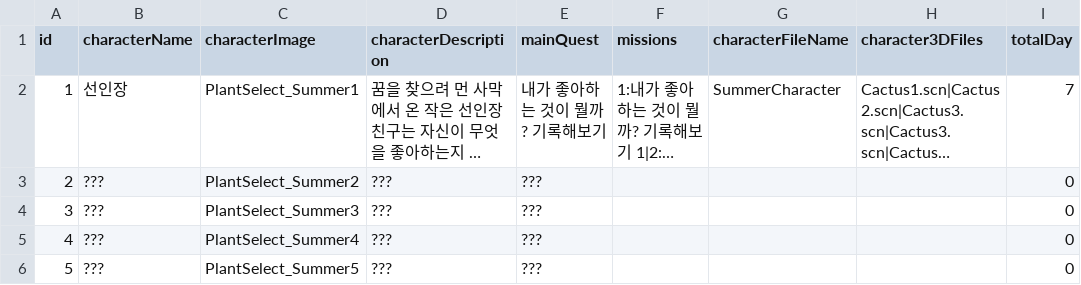
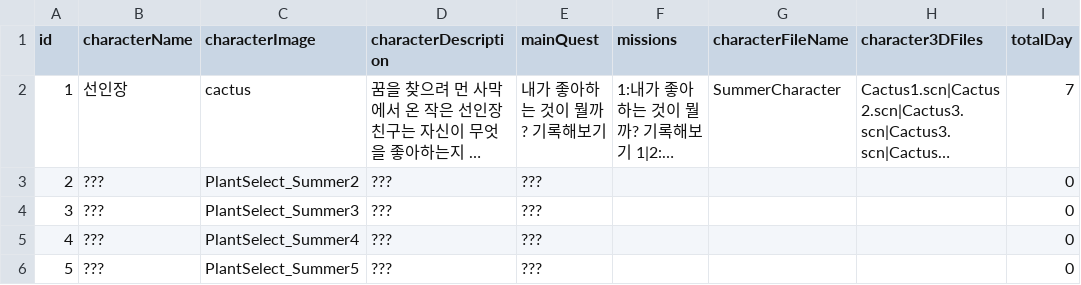
Before and after one commit to yoohyebin/ForestTori, a TSV file: ForestTori/ForestTori/Resource/Chapters/SummerPlants.tsv, drawn as a sheet; only a part is shown; long unchanged cells end in …; the diff names each change by its address in the sheet, - before the commit and + after, or states it on an @@ line.

```diff
--- a/ForestTori/ForestTori/Resource/Chapters/SummerPlants.tsv
+++ b/ForestTori/ForestTori/Resource/Chapters/SummerPlants.tsv
-C2 (characterImage): PlantSelect_Summer1
+C2 (characterImage): cactus
```
Also changed, not shown: ForestTori/ForestTori/Resource/Chapters/AutumnPlants.tsv, ForestTori/ForestTori/Resource/Chapters/SpringPlants.tsv, 22 other files.
